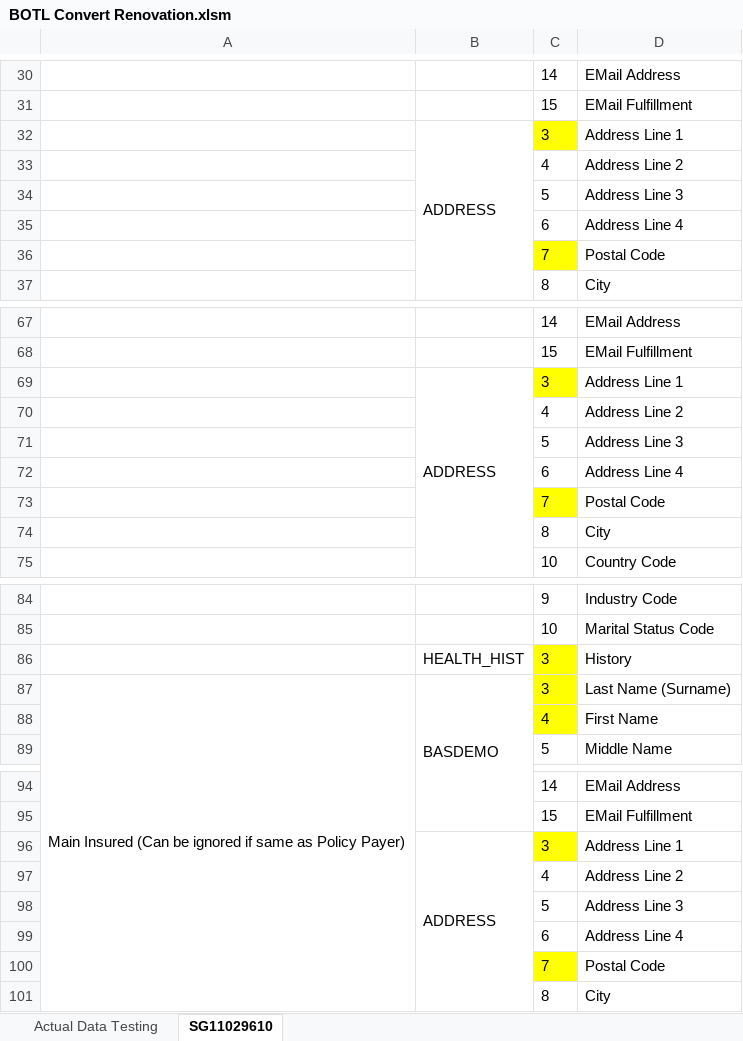
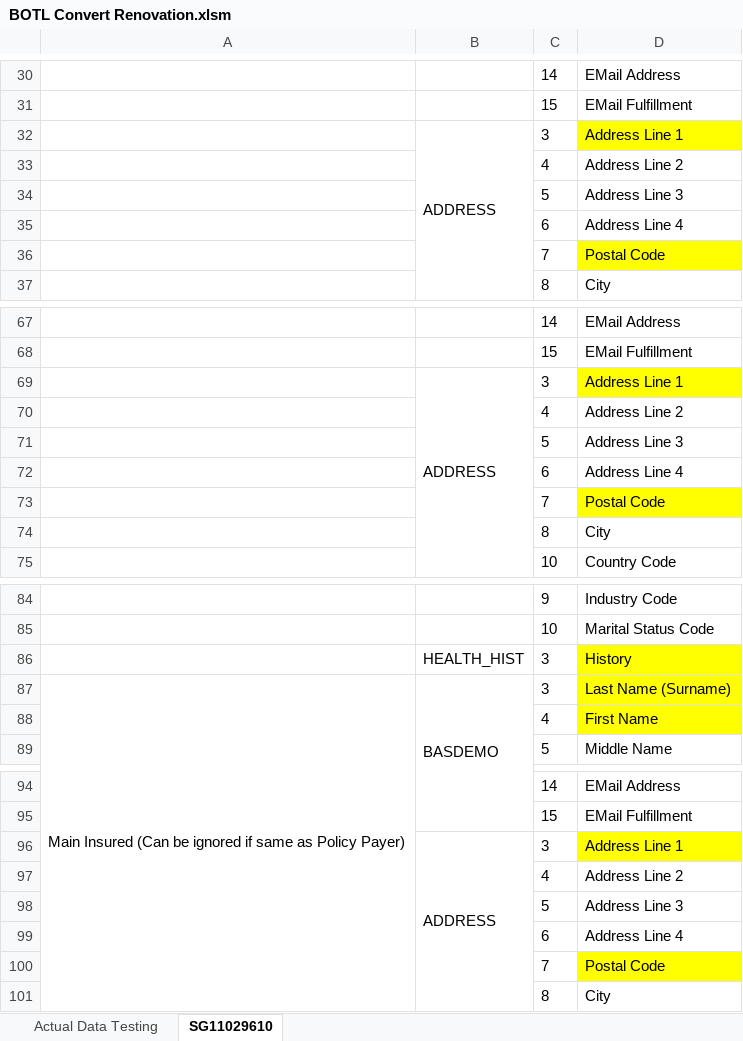
Before and after one commit to boyshawn/BOTL-Convert, an Excel workbook: System 6 Renovation Working Files/BOTL Convert Renovation.xlsm, sheet SG11029610, drawn as a sheet; only a part is shown, gaps mark what is left out; values as stored, in another font and other column widths than the file's, no borders; the diff covers the shown part only; the diff names each change by its address in the sheet, - before the commit and + after, or states it on an @@ line.

```diff
--- a/System 6 Renovation Working Files/BOTL Convert Renovation.xlsm (sheet SG11029610)
+++ b/System 6 Renovation Working Files/BOTL Convert Renovation.xlsm (sheet SG11029610)
-C32 fill: #FFFF00
+C32 fill: none
-D32 fill: none
+D32 fill: #FFFF00
-C36 fill: #FFFF00
+C36 fill: none
-D36 fill: none
+D36 fill: #FFFF00
-C69 fill: #FFFF00
+C69 fill: none
-D69 fill: none
+D69 fill: #FFFF00
-C73 fill: #FFFF00
+C73 fill: none
-D73 fill: none
+D73 fill: #FFFF00
-C86:C88 fill: #FFFF00
+C86:C88 fill: none
-D86:D88 fill: none
+D86:D88 fill: #FFFF00
-C96 fill: #FFFF00
+C96 fill: none
-D96 fill: none
+D96 fill: #FFFF00
-C100 fill: #FFFF00
+C100 fill: none
-D100 fill: none
+D100 fill: #FFFF00
```
Also changed, not shown: cell formats elsewhere in this sheet.
